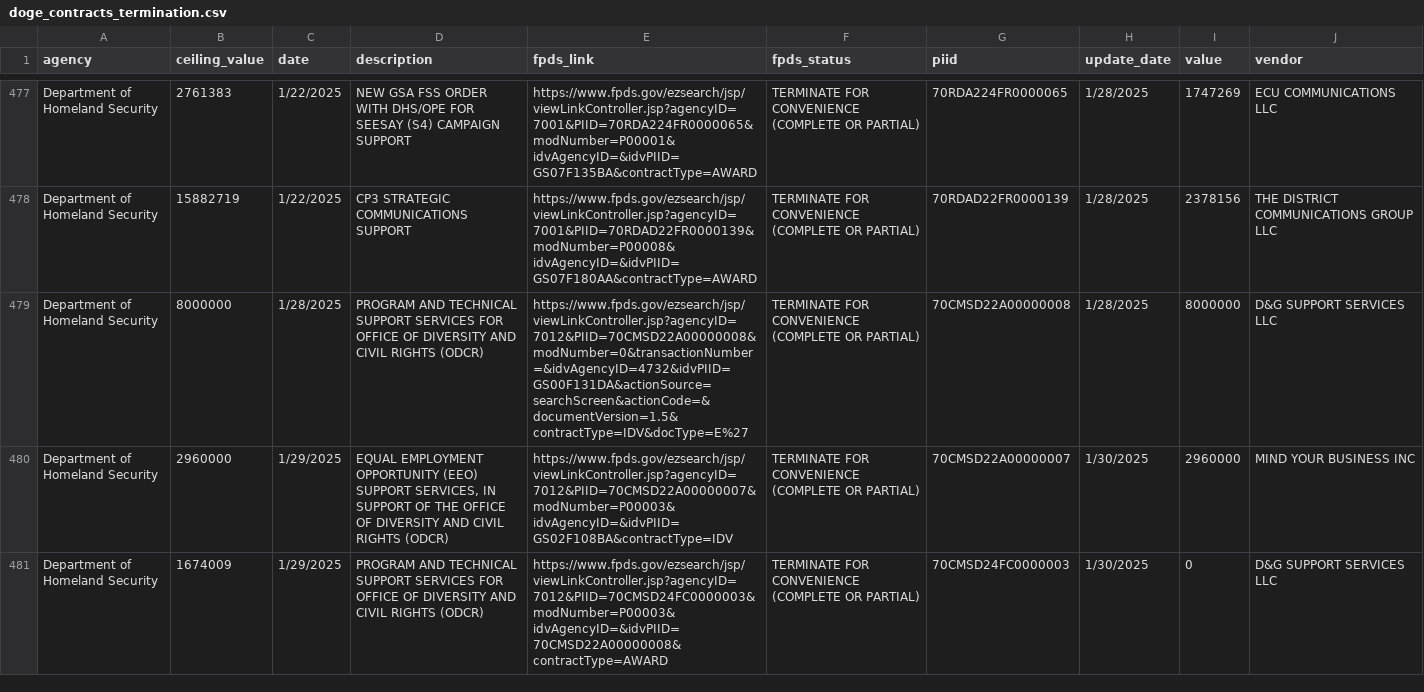
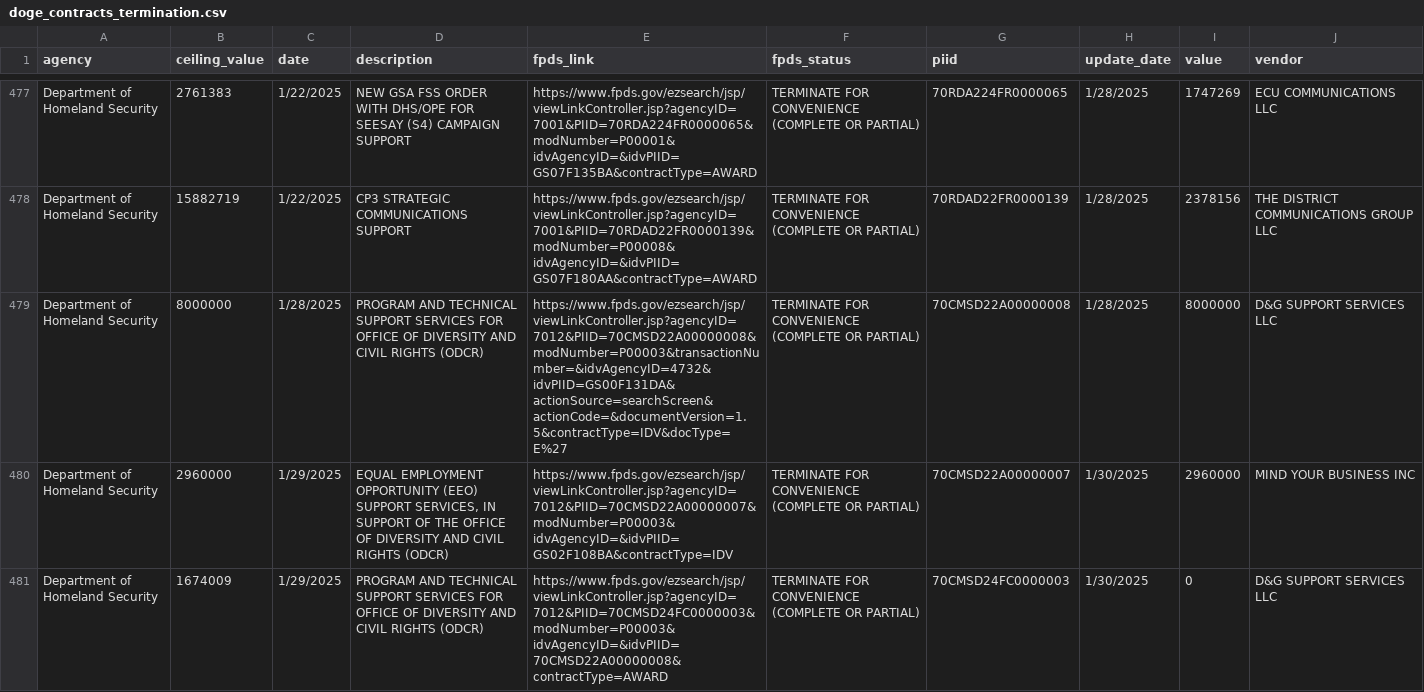
Before and after one commit to fartbagxp/doge, a CSV file: data/raw/doge_contracts_termination.csv, drawn as a sheet; only a part is shown, gaps mark what is left out.

```diff
--- a/data/raw/doge_contracts_termination.csv
+++ b/data/raw/doge_contracts_termination.csv
@@ -478,3 +478,3 @@
 "Department of Homeland Security",15882719,"1/22/2025","CP3 STRATEGIC COMMUNICATIONS SUPPORT","https://www.fpds.gov/ezsearch/jsp/viewLinkController.jsp?agencyID=7001&PIID=70RDAD22FR0000139&modNumber=P00008&idvAgencyID=&idvPIID=GS07F180AA&contractType=AWARD","TERMINATE FOR CONVENIENCE (COMPLETE OR PARTIAL)","70RDAD22FR0000139","1/28/2025",2378156,"THE DISTRICT COMMUNICATIONS GROUP LLC"
-"Department of Homeland Security",8000000,"1/28/2025","PROGRAM AND TECHNICAL SUPPORT SERVICES FOR OFFICE OF DIVERSITY AND CIVIL RIGHTS (ODCR)","https://www.fpds.gov/ezsearch/jsp/viewLinkController.jsp?agencyID=7012&PIID=70CMSD22A00000008&modNumber=0&transactionNumber=&idvAgencyID=4732&idvPIID=GS00F131DA&actionSource=searchScreen&actionCode=&documentVersion=1.5&contractType=IDV&docType=E%27","TERMINATE FOR CONVENIENCE (COMPLETE OR PARTIAL)","70CMSD22A00000008","1/28/2025",8000000,"D&G SUPPORT SERVICES LLC"
+"Department of Homeland Security",8000000,"1/28/2025","PROGRAM AND TECHNICAL SUPPORT SERVICES FOR OFFICE OF DIVERSITY AND CIVIL RIGHTS (ODCR)","https://www.fpds.gov/ezsearch/jsp/viewLinkController.jsp?agencyID=7012&PIID=70CMSD22A00000008&modNumber=P00003&transactionNumber=&idvAgencyID=4732&idvPIID=GS00F131DA&actionSource=searchScreen&actionCode=&documentVersion=1.5&contractType=IDV&docType=E%27","TERMINATE FOR CONVENIENCE (COMPLETE OR PARTIAL)","70CMSD22A00000008","1/28/2025",8000000,"D&G SUPPORT SERVICES LLC"
 "Department of Homeland Security",2960000,"1/29/2025","EQUAL EMPLOYMENT OPPORTUNITY (EEO) SUPPORT SERVICES, IN SUPPORT OF THE OFFICE OF DIVERSITY AND CIVIL RIGHTS (ODCR)","https://www.fpds.gov/ezsearch/jsp/viewLinkController.jsp?agencyID=7012&PIID=70CMSD22A00000007&modNumber=P00003&idvAgencyID=&idvPIID=GS02F108BA&contractType=IDV","TERMINATE FOR CONVENIENCE (COMPLETE OR PARTIAL)","70CMSD22A00000007","1/30/2025",2960000,"MIND YOUR BUSINESS INC"
```
Also changed, not shown: 2 other files.
